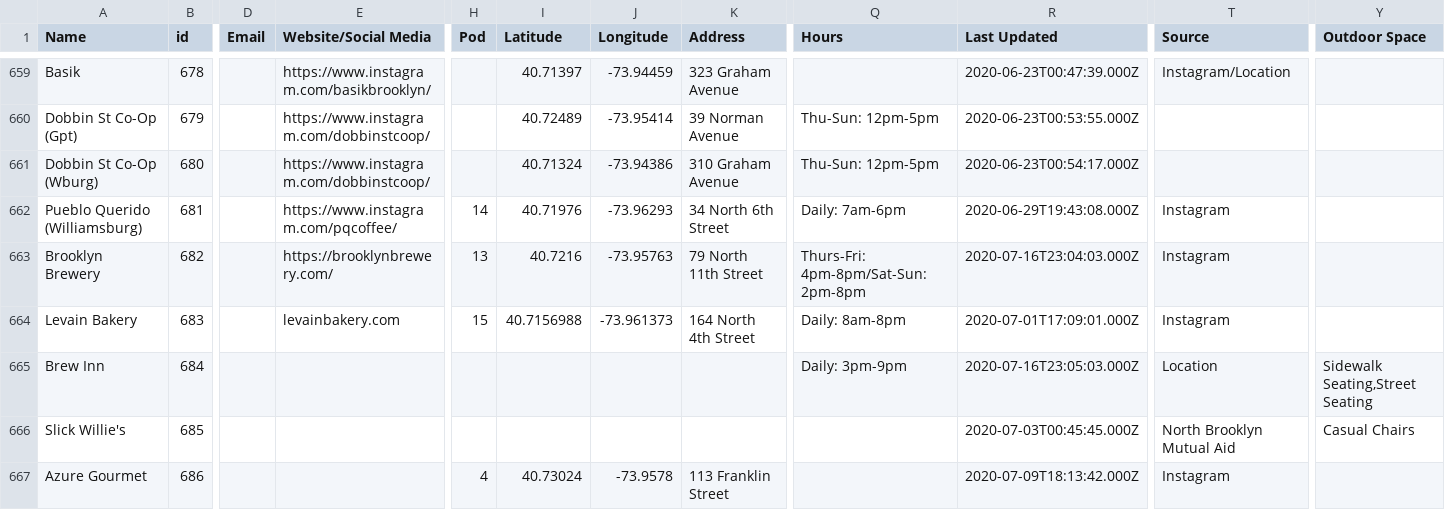
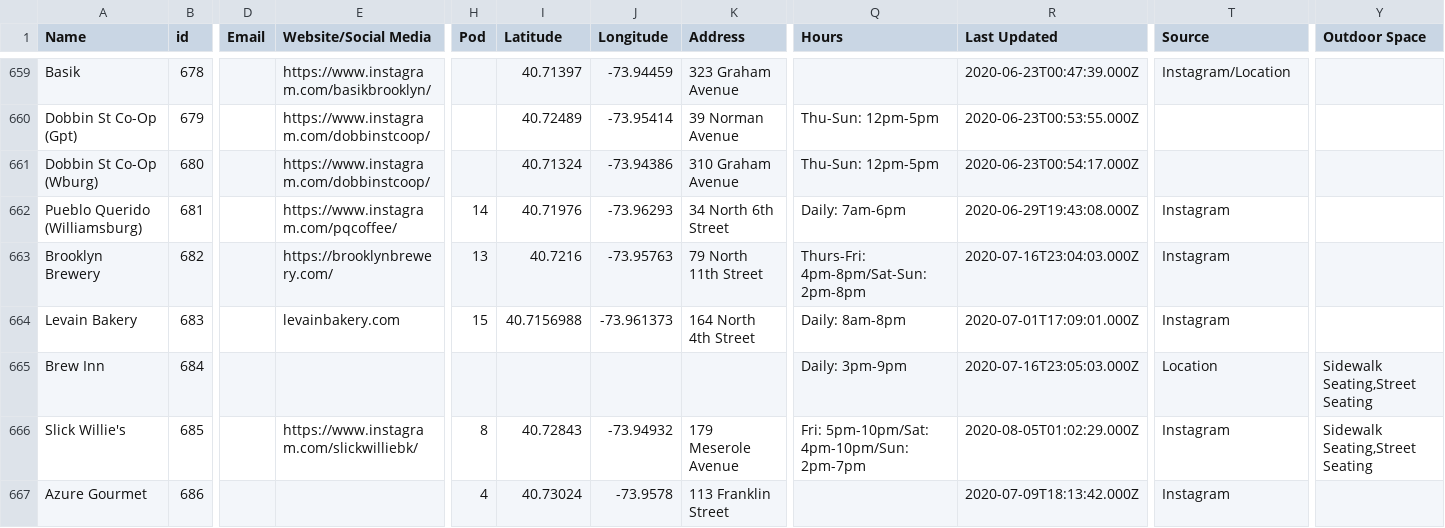
Before and after one commit to BetaNYC/open-business-directory, a CSV file: data/rows.csv, drawn as a sheet; only a part is shown, gaps mark what is left out; the diff covers the shown part only; the diff names each change by its address in the sheet, - before the commit and + after, or states it on an @@ line.

Commit message:
Update rows.csv

```diff
--- a/data/rows.csv
+++ b/data/rows.csv
-E666 (Website/Social Media): (empty)
+E666 (Website/Social Media): https://www.instagram.com/slickwilliebk/
-H666 (Pod): (empty)
+H666 (Pod): 8
-I666 (Latitude): (empty)
+I666 (Latitude): 40.72843
-J666 (Longitude): (empty)
+J666 (Longitude): -73.94932
-K666 (Address): (empty)
+K666 (Address): 179 Meserole Avenue
-Q666 (Hours): (empty)
+Q666 (Hours): Fri: 5pm-10pm/Sat: 4pm-10pm/Sun: 2pm-7pm
-R666 (Last Updated): 2020-07-03T00:45:45.000Z
+R666 (Last Updated): 2020-08-05T01:02:29.000Z
-T666 (Source): North Brooklyn Mutual Aid
+T666 (Source): Instagram
-Y666 (Outdoor Space): Casual Chairs
+Y666 (Outdoor Space): Sidewalk Seating,Street Seating
```
Also changed, not shown: 1 added row and 11 edited cells elsewhere in this file.
